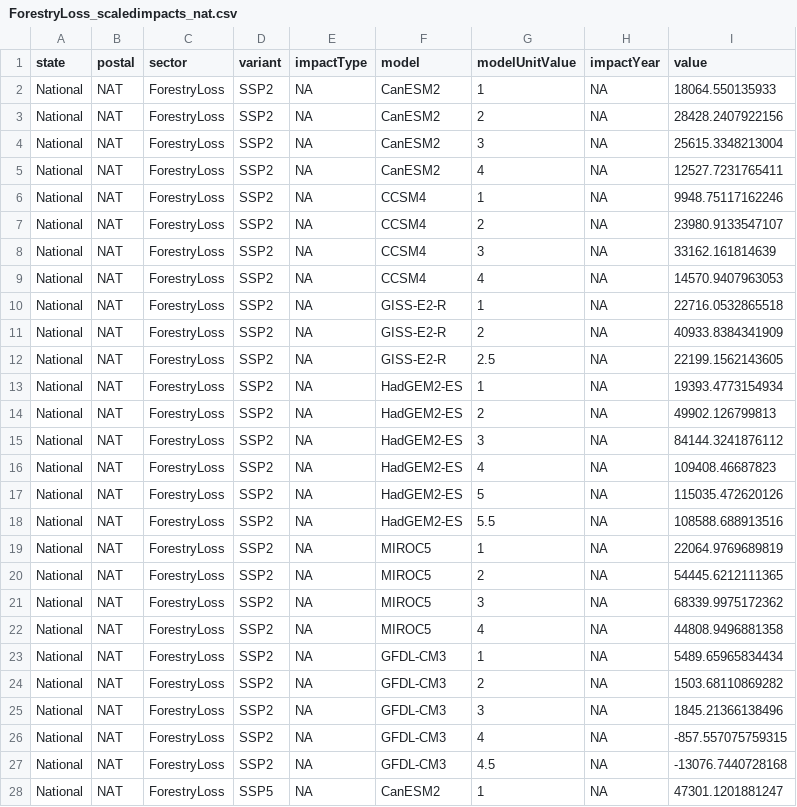
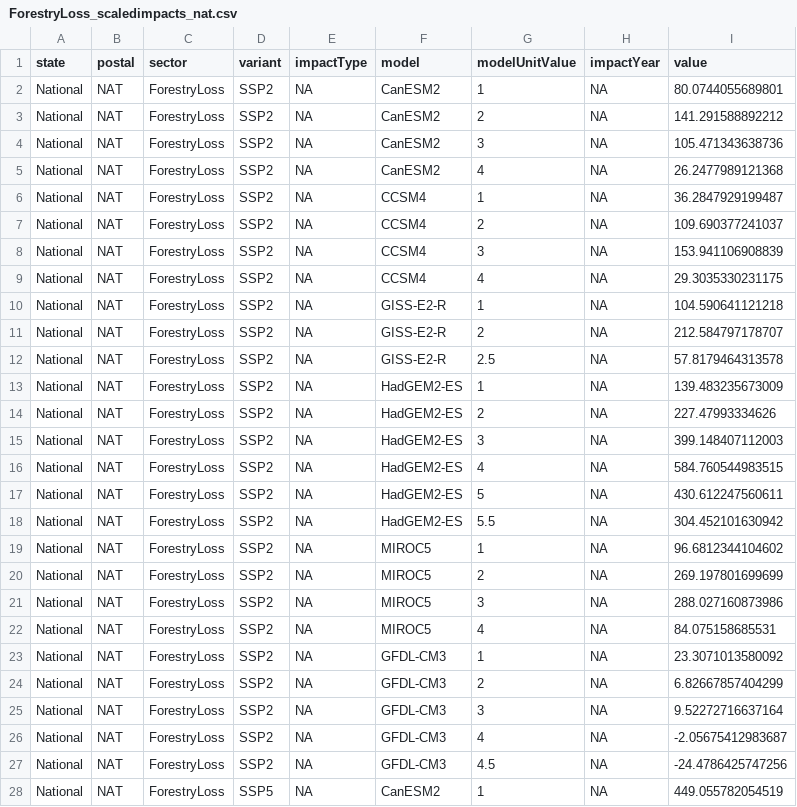
Before and after one commit to USEPA/FrEDI_Data, a CSV file: inst/extdata/fredi/national/gcm/ForestryLoss_scaledimpacts_nat.csv, drawn as a sheet; only a part is shown; the diff covers the shown part only.

```diff
--- a/inst/extdata/fredi/national/gcm/ForestryLoss_scaledimpacts_nat.csv
+++ b/inst/extdata/fredi/national/gcm/ForestryLoss_scaledimpacts_nat.csv
@@ -1,28 +1,28 @@
 "state","postal","sector","variant","impactType","model","modelUnitValue","impactYear","value"
-"National","NAT","ForestryLoss","SSP2",NA,"CanESM2",1,NA,18064.550135933
-"National","NAT","ForestryLoss","SSP2",NA,"CanESM2",2,NA,28428.2407922156
-"National","NAT","ForestryLoss","SSP2",NA,"CanESM2",3,NA,25615.3348213004
-"National","NAT","ForestryLoss","SSP2",NA,"CanESM2",4,NA,12527.7231765411
-"National","NAT","ForestryLoss","SSP2",NA,"CCSM4",1,NA,9948.75117162246
-"National","NAT","ForestryLoss","SSP2",NA,"CCSM4",2,NA,23980.9133547107
-"National","NAT","ForestryLoss","SSP2",NA,"CCSM4",3,NA,33162.161814639
-"National","NAT","ForestryLoss","SSP2",NA,"CCSM4",4,NA,14570.9407963053
-"National","NAT","ForestryLoss","SSP2",NA,"GISS-E2-R",1,NA,22716.0532865518
-"National","NAT","ForestryLoss","SSP2",NA,"GISS-E2-R",2,NA,40933.8384341909
-"National","NAT","ForestryLoss","SSP2",NA,"GISS-E2-R",2.5,NA,22199.1562143605
-"National","NAT","ForestryLoss","SSP2",NA,"HadGEM2-ES",1,NA,19393.4773154934
-"National","NAT","ForestryLoss","SSP2",NA,"HadGEM2-ES",2,NA,49902.126799813
-"National","NAT","ForestryLoss","SSP2",NA,"HadGEM2-ES",3,NA,84144.3241876112
-"National","NAT","ForestryLoss","SSP2",NA,"HadGEM2-ES",4,NA,109408.46687823
-"National","NAT","ForestryLoss","SSP2",NA,"HadGEM2-ES",5,NA,115035.472620126
-"National","NAT","ForestryLoss","SSP2",NA,"HadGEM2-ES",5.5,NA,108588.688913516
-"National","NAT","ForestryLoss","SSP2",NA,"MIROC5",1,NA,22064.9769689819
-"National","NAT","ForestryLoss","SSP2",NA,"MIROC5",2,NA,54445.6212111365
-"National","NAT","ForestryLoss","SSP2",NA,"MIROC5",3,NA,68339.9975172362
-"National","NAT","ForestryLoss","SSP2",NA,"MIROC5",4,NA,44808.9496881358
-"National","NAT","ForestryLoss","SSP2",NA,"GFDL-CM3",1,NA,5489.65965834434
-"National","NAT","ForestryLoss","SSP2",NA,"GFDL-CM3",2,NA,1503.68110869282
-"National","NAT","ForestryLoss","SSP2",NA,"GFDL-CM3",3,NA,1845.21366138496
-"National","NAT","ForestryLoss","SSP2",NA,"GFDL-CM3",4,NA,-857.557075759315
-"National","NAT","ForestryLoss","SSP2",NA,"GFDL-CM3",4.5,NA,-13076.7440728168
-"National","NAT","ForestryLoss","SSP5",NA,"CanESM2",1,NA,47301.1201881247
+"National","NAT","ForestryLoss","SSP2",NA,"CanESM2",1,NA,80.0744055689801
+"National","NAT","ForestryLoss","SSP2",NA,"CanESM2",2,NA,141.291588892212
+"National","NAT","ForestryLoss","SSP2",NA,"CanESM2",3,NA,105.471343638736
+"National","NAT","ForestryLoss","SSP2",NA,"CanESM2",4,NA,26.2477989121368
+"National","NAT","ForestryLoss","SSP2",NA,"CCSM4",1,NA,36.2847929199487
+"National","NAT","ForestryLoss","SSP2",NA,"CCSM4",2,NA,109.690377241037
+"National","NAT","ForestryLoss","SSP2",NA,"CCSM4",3,NA,153.941106908839
+"National","NAT","ForestryLoss","SSP2",NA,"CCSM4",4,NA,29.3035330231175
+"National","NAT","ForestryLoss","SSP2",NA,"GISS-E2-R",1,NA,104.590641121218
+"National","NAT","ForestryLoss","SSP2",NA,"GISS-E2-R",2,NA,212.584797178707
+"National","NAT","ForestryLoss","SSP2",NA,"GISS-E2-R",2.5,NA,57.8179464313578
+"National","NAT","ForestryLoss","SSP2",NA,"HadGEM2-ES",1,NA,139.483235673009
+"National","NAT","ForestryLoss","SSP2",NA,"HadGEM2-ES",2,NA,227.47993334626
+"National","NAT","ForestryLoss","SSP2",NA,"HadGEM2-ES",3,NA,399.148407112003
+"National","NAT","ForestryLoss","SSP2",NA,"HadGEM2-ES",4,NA,584.760544983515
+"National","NAT","ForestryLoss","SSP2",NA,"HadGEM2-ES",5,NA,430.612247560611
+"National","NAT","ForestryLoss","SSP2",NA,"HadGEM2-ES",5.5,NA,304.452101630942
+"National","NAT","ForestryLoss","SSP2",NA,"MIROC5",1,NA,96.6812344104602
+"National","NAT","ForestryLoss","SSP2",NA,"MIROC5",2,NA,269.197801699699
+"National","NAT","ForestryLoss","SSP2",NA,"MIROC5",3,NA,288.027160873986
+"National","NAT","ForestryLoss","SSP2",NA,"MIROC5",4,NA,84.075158685531
+"National","NAT","ForestryLoss","SSP2",NA,"GFDL-CM3",1,NA,23.3071013580092
+"National","NAT","ForestryLoss","SSP2",NA,"GFDL-CM3",2,NA,6.82667857404299
+"National","NAT","ForestryLoss","SSP2",NA,"GFDL-CM3",3,NA,9.52272716637164
+"National","NAT","ForestryLoss","SSP2",NA,"GFDL-CM3",4,NA,-2.05675412983687
+"National","NAT","ForestryLoss","SSP2",NA,"GFDL-CM3",4.5,NA,-24.4786425747256
+"National","NAT","ForestryLoss","SSP5",NA,"CanESM2",1,NA,449.055782054519
```
Also changed, not shown: 25 edited cells elsewhere in this file, inst/extdata/fredi/gcm/ForestryLoss_scaledimpacts.csv, inst/extdata/fredi/national/scalars/Scalar_damageAdj_forestryLoss_growthFactor_nat_SSP2.csv, 3 other files.
